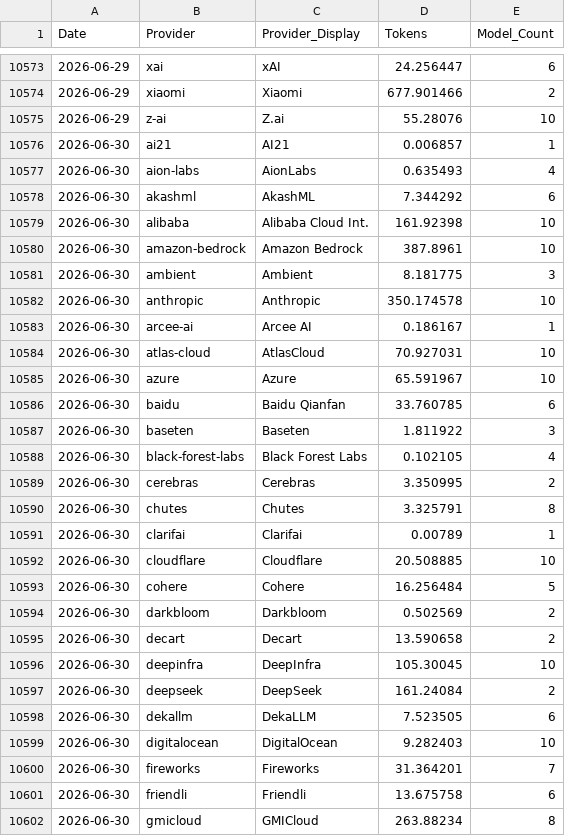
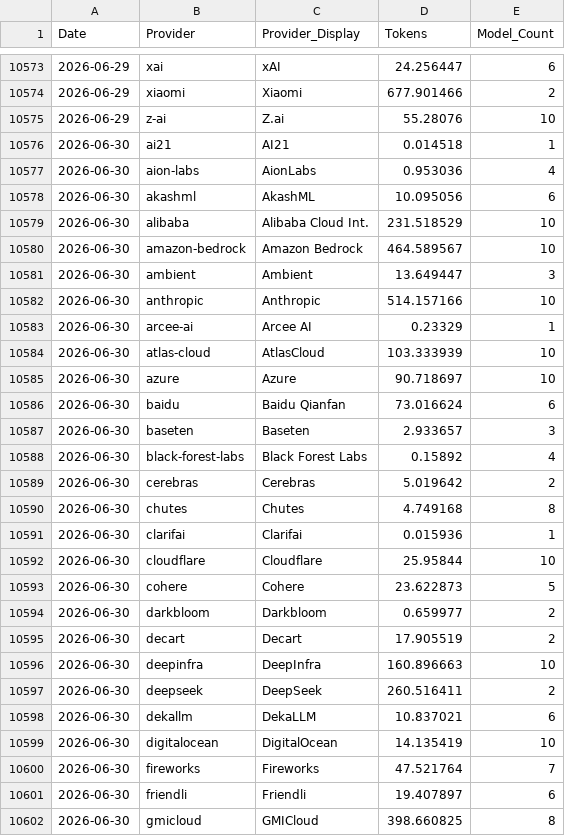
Before and after one commit to Kenneth-Top/workflows-, a CSV file: openrouter_provider_usage_records.csv, drawn as a sheet; only a part is shown, gaps mark what is left out; the diff covers the shown part only.

```diff
--- a/openrouter_provider_usage_records.csv
+++ b/openrouter_provider_usage_records.csv
@@ -10575,28 +10575,28 @@
 2026-06-29,z-ai,Z.ai,55.28076,10
-2026-06-30,ai21,AI21,0.006857,1
-2026-06-30,aion-labs,AionLabs,0.635493,4
-2026-06-30,akashml,AkashML,7.344292,6
-2026-06-30,alibaba,Alibaba Cloud Int.,161.92398,10
-2026-06-30,amazon-bedrock,Amazon Bedrock,387.8961,10
-2026-06-30,ambient,Ambient,8.181775,3
-2026-06-30,anthropic,Anthropic,350.174578,10
-2026-06-30,arcee-ai,Arcee AI,0.186167,1
-2026-06-30,atlas-cloud,AtlasCloud,70.927031,10
-2026-06-30,azure,Azure,65.591967,10
-2026-06-30,baidu,Baidu Qianfan,33.760785,6
-2026-06-30,baseten,Baseten,1.811922,3
-2026-06-30,black-forest-labs,Black Forest Labs,0.102105,4
-2026-06-30,cerebras,Cerebras,3.350995,2
-2026-06-30,chutes,Chutes,3.325791,8
-2026-06-30,clarifai,Clarifai,0.00789,1
-2026-06-30,cloudflare,Cloudflare,20.508885,10
-2026-06-30,cohere,Cohere,16.256484,5
-2026-06-30,darkbloom,Darkbloom,0.502569,2
-2026-06-30,decart,Decart,13.590658,2
-2026-06-30,deepinfra,DeepInfra,105.30045,10
-2026-06-30,deepseek,DeepSeek,161.24084,2
-2026-06-30,dekallm,DekaLLM,7.523505,6
-2026-06-30,digitalocean,DigitalOcean,9.282403,10
-2026-06-30,fireworks,Fireworks,31.364201,7
-2026-06-30,friendli,Friendli,13.675758,6
-2026-06-30,gmicloud,GMICloud,263.88234,8
+2026-06-30,ai21,AI21,0.014518,1
+2026-06-30,aion-labs,AionLabs,0.953036,4
+2026-06-30,akashml,AkashML,10.095056,6
+2026-06-30,alibaba,Alibaba Cloud Int.,231.518529,10
+2026-06-30,amazon-bedrock,Amazon Bedrock,464.589567,10
+2026-06-30,ambient,Ambient,13.649447,3
+2026-06-30,anthropic,Anthropic,514.157166,10
+2026-06-30,arcee-ai,Arcee AI,0.23329,1
+2026-06-30,atlas-cloud,AtlasCloud,103.333939,10
+2026-06-30,azure,Azure,90.718697,10
+2026-06-30,baidu,Baidu Qianfan,73.016624,6
+2026-06-30,baseten,Baseten,2.933657,3
+2026-06-30,black-forest-labs,Black Forest Labs,0.15892,4
+2026-06-30,cerebras,Cerebras,5.019642,2
+2026-06-30,chutes,Chutes,4.749168,8
+2026-06-30,clarifai,Clarifai,0.015936,1
+2026-06-30,cloudflare,Cloudflare,25.95844,10
+2026-06-30,cohere,Cohere,23.622873,5
+2026-06-30,darkbloom,Darkbloom,0.659977,2
+2026-06-30,decart,Decart,17.905519,2
+2026-06-30,deepinfra,DeepInfra,160.896663,10
+2026-06-30,deepseek,DeepSeek,260.516411,2
+2026-06-30,dekallm,DekaLLM,10.837021,6
+2026-06-30,digitalocean,DigitalOcean,14.135419,10
+2026-06-30,fireworks,Fireworks,47.521764,7
+2026-06-30,friendli,Friendli,19.407897,6
+2026-06-30,gmicloud,GMICloud,398.660825,8
```
Also changed, not shown: 46 edited cells elsewhere in this file, openrouter_apps_records.csv, openrouter_category_usage_records.csv, 7 other files.
